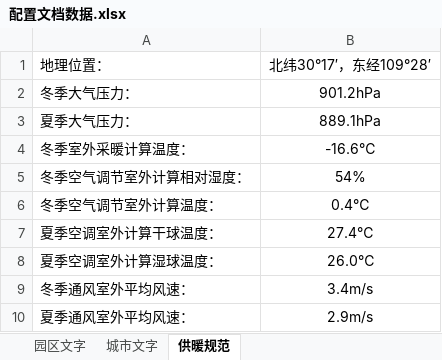
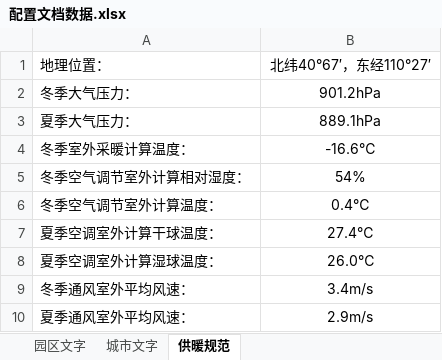
Before and after one commit to gwyxjtu/cpes_code, an Excel workbook: doc/配置文档数据.xlsx, sheet 供暖规范, drawn as a sheet; values as stored, in another font and other column widths than the file's, no borders; the diff names each change by its address in the sheet, - before the commit and + after, or states it on an @@ line.

```diff
--- a/doc/配置文档数据.xlsx (sheet 供暖规范)
+++ b/doc/配置文档数据.xlsx (sheet 供暖规范)
-B1: 北纬30°17′，东经109°28′
+B1: 北纬40°67′，东经110°27′
```
Also changed, not shown: 12 other files.
